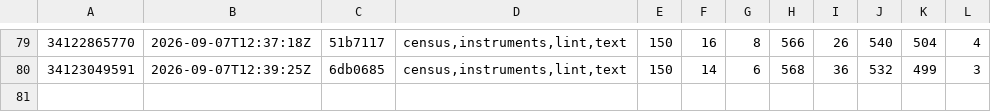
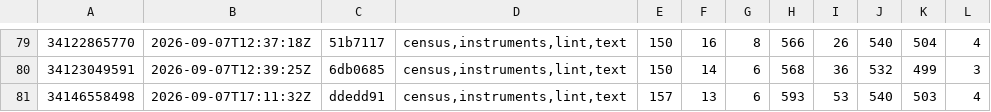
Before and after one commit to Jhongwe1/router-customFW, a TSV file: tools/ci-suite-cost.tsv, drawn as a sheet; only a part is shown, gaps mark what is left out; the diff names each change by its address in the sheet, - before the commit and + after, or states it on an @@ line.

```diff
--- a/tools/ci-suite-cost.tsv
+++ b/tools/ci-suite-cost.tsv
+row 81: 34146558498 | 2026-09-07T17:11:32Z | ddedd91 | census,instruments,lint,text | 157 | 13 | 6 | 593 | 53 | 540 | 503 | 4
```
Also changed, not shown: 1 other file.
